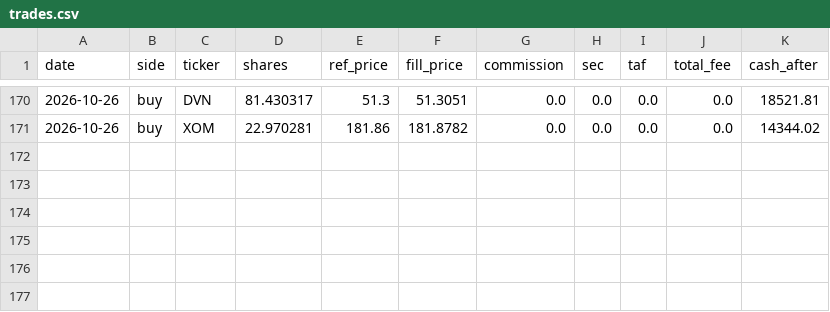
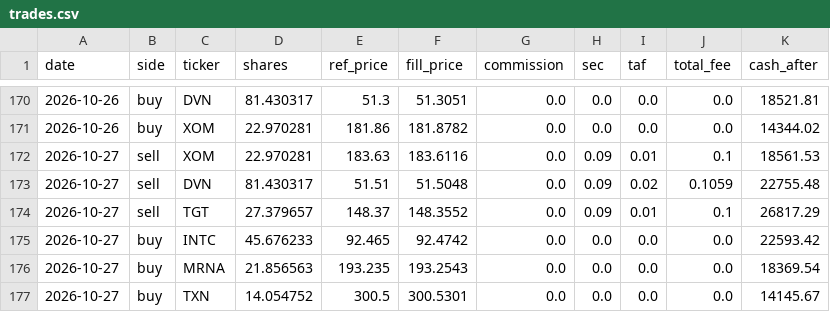
Before and after one commit to meloun7711/finance-bot, a CSV file: FNCBOT/trades.csv, drawn as a sheet; only a part is shown, gaps mark what is left out; the diff names each change by its address in the sheet, - before the commit and + after, or states it on an @@ line.

```diff
--- a/FNCBOT/trades.csv
+++ b/FNCBOT/trades.csv
+row 172: 2026-10-27 | sell | XOM | 22.970281 | 183.63 | 183.6116 | 0.0 | 0.09 | 0.01 | 0.1 | 18561.53
+row 173: 2026-10-27 | sell | DVN | 81.430317 | 51.51 | 51.5048 | 0.0 | 0.09 | 0.02 | 0.1059 | 22755.48
+row 174: 2026-10-27 | sell | TGT | 27.379657 | 148.37 | 148.3552 | 0.0 | 0.09 | 0.01 | 0.1 | 26817.29
+row 175: 2026-10-27 | buy | INTC | 45.676233 | 92.465 | 92.4742 | 0.0 | 0.0 | 0.0 | 0.0 | 22593.42
+row 176: 2026-10-27 | buy | MRNA | 21.856563 | 193.235 | 193.2543 | 0.0 | 0.0 | 0.0 | 0.0 | 18369.54
+row 177: 2026-10-27 | buy | TXN | 14.054752 | 300.5 | 300.5301 | 0.0 | 0.0 | 0.0 | 0.0 | 14145.67
```
Also changed, not shown: FNCBOT/performance.csv, 3 other files.
